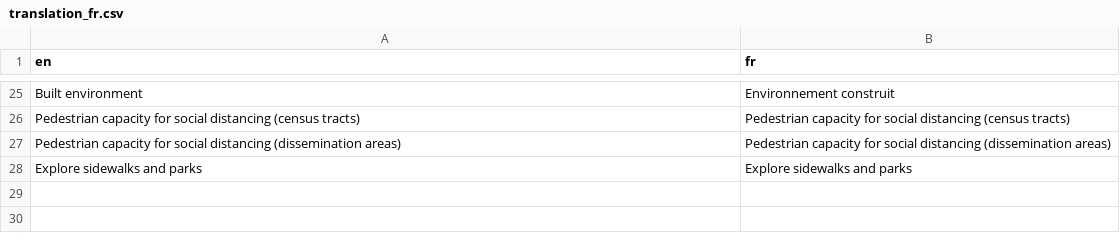
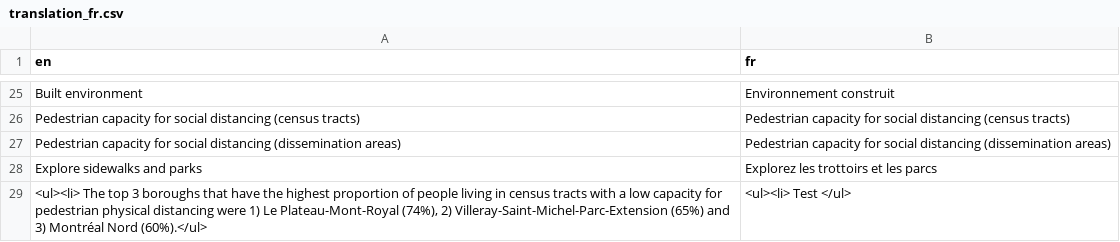
Before and after one commit to ttuff/SUS2020, a CSV file: translations/translation_fr.csv, drawn as a sheet; only a part is shown, gaps mark what is left out.

```diff
--- a/translations/translation_fr.csv
+++ b/translations/translation_fr.csv
@@ -27,2 +27,3 @@ Pedestrian capacity for social distancing (census tracts),Pedestrian capacity fo
 Pedestrian capacity for social distancing (dissemination areas),Pedestrian capacity for social distancing (dissemination areas)
-Explore sidewalks and parks,Explore sidewalks and parks
+Explore sidewalks and parks,Explorez les trottoirs et les parcs
+"<ul><li>  The top 3 boroughs that have the highest proportion of people living in census tracts with a low capacity for pedestrian physical distancing were 1) Le Plateau-Mont-Royal (74%), 2) Villeray-Saint-Michel-Parc-Extension (65%) and 3) Montréal Nord (60%).</ul>",<ul><li>  Test </ul>
```
Also changed, not shown: 4 other files.
